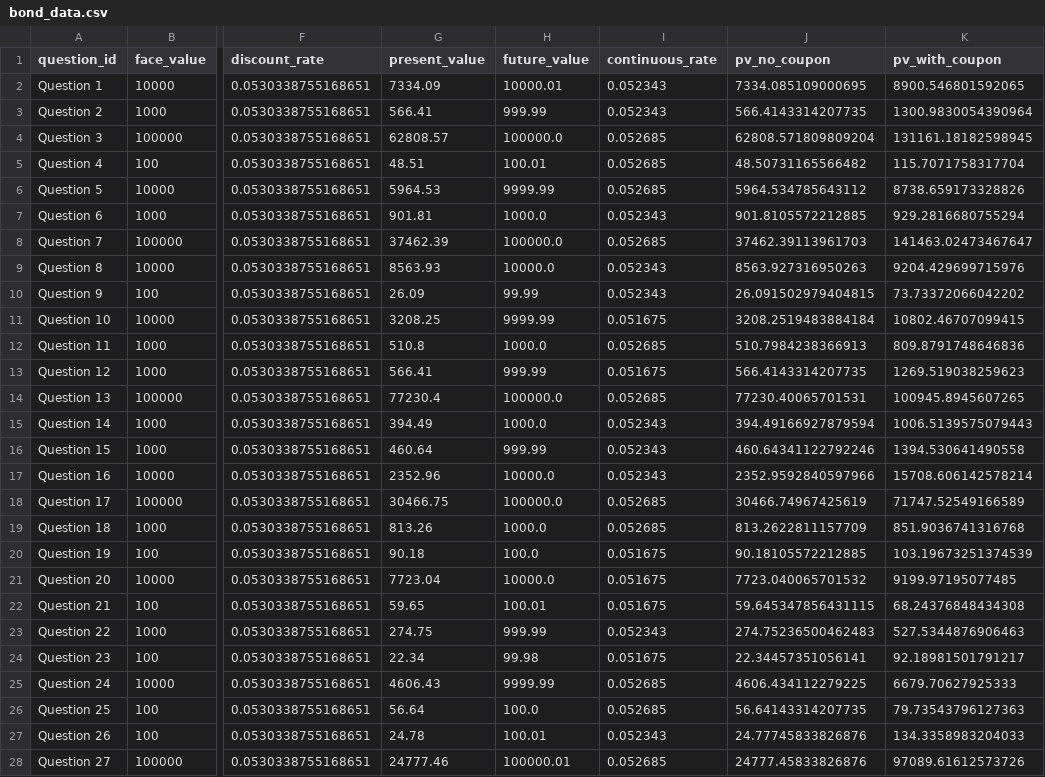
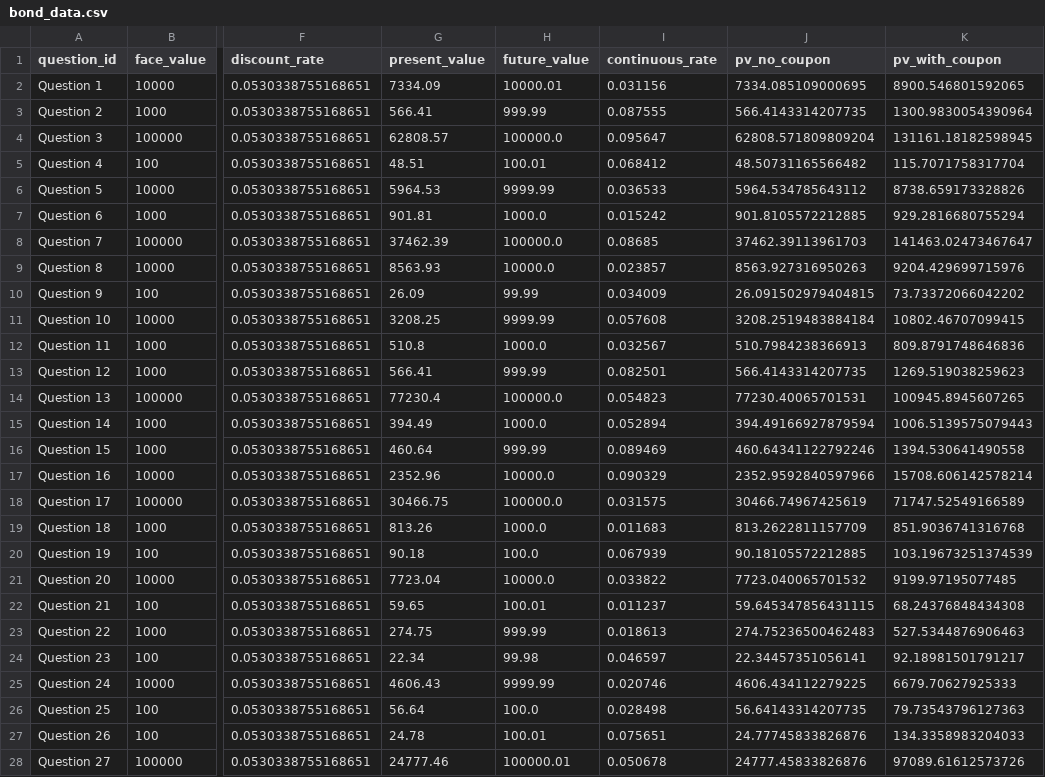
Before and after one commit to tmacpherson6/bond_pricing_quiz_application, a CSV file: bond_data.csv, drawn as a sheet; only a part is shown, gaps mark what is left out; the diff covers the shown part only; the diff names each change by its address in the sheet, - before the commit and + after, or states it on an @@ line.

Commit message:
Updated with continuous interest being calculated on coupon rate not discount rate

```diff
--- a/bond_data.csv
+++ b/bond_data.csv
-I2 (continuous_rate): 0.052343
+I2 (continuous_rate): 0.031156
-I3 (continuous_rate): 0.052343
+I3 (continuous_rate): 0.087555
-I4 (continuous_rate): 0.052685
+I4 (continuous_rate): 0.095647
-I5 (continuous_rate): 0.052685
+I5 (continuous_rate): 0.068412
-I6 (continuous_rate): 0.052685
+I6 (continuous_rate): 0.036533
-I7 (continuous_rate): 0.052343
+I7 (continuous_rate): 0.015242
-I8 (continuous_rate): 0.052685
+I8 (continuous_rate): 0.08685
-I9 (continuous_rate): 0.052343
+I9 (continuous_rate): 0.023857
-I10 (continuous_rate): 0.052343
+I10 (continuous_rate): 0.034009
-I11 (continuous_rate): 0.051675
+I11 (continuous_rate): 0.057608
-I12 (continuous_rate): 0.052685
+I12 (continuous_rate): 0.032567
-I13 (continuous_rate): 0.051675
+I13 (continuous_rate): 0.082501
-I14 (continuous_rate): 0.052685
+I14 (continuous_rate): 0.054823
-I15 (continuous_rate): 0.052343
+I15 (continuous_rate): 0.052894
-I16 (continuous_rate): 0.052343
+I16 (continuous_rate): 0.089469
-I17 (continuous_rate): 0.052343
+I17 (continuous_rate): 0.090329
-I18 (continuous_rate): 0.052685
+I18 (continuous_rate): 0.031575
-I19 (continuous_rate): 0.052685
+I19 (continuous_rate): 0.011683
-I20 (continuous_rate): 0.051675
+I20 (continuous_rate): 0.067939
-I21 (continuous_rate): 0.051675
+I21 (continuous_rate): 0.033822
-I22 (continuous_rate): 0.051675
+I22 (continuous_rate): 0.011237
-I23 (continuous_rate): 0.052343
+I23 (continuous_rate): 0.018613
-I24 (continuous_rate): 0.051675
+I24 (continuous_rate): 0.046597
-I25 (continuous_rate): 0.052685
+I25 (continuous_rate): 0.020746
-I26 (continuous_rate): 0.052685
+I26 (continuous_rate): 0.028498
-I27 (continuous_rate): 0.052343
+I27 (continuous_rate): 0.075651
-I28 (continuous_rate): 0.052685
+I28 (continuous_rate): 0.050678
```
Also changed, not shown: 73 edited cells elsewhere in this file, 1 other file.
